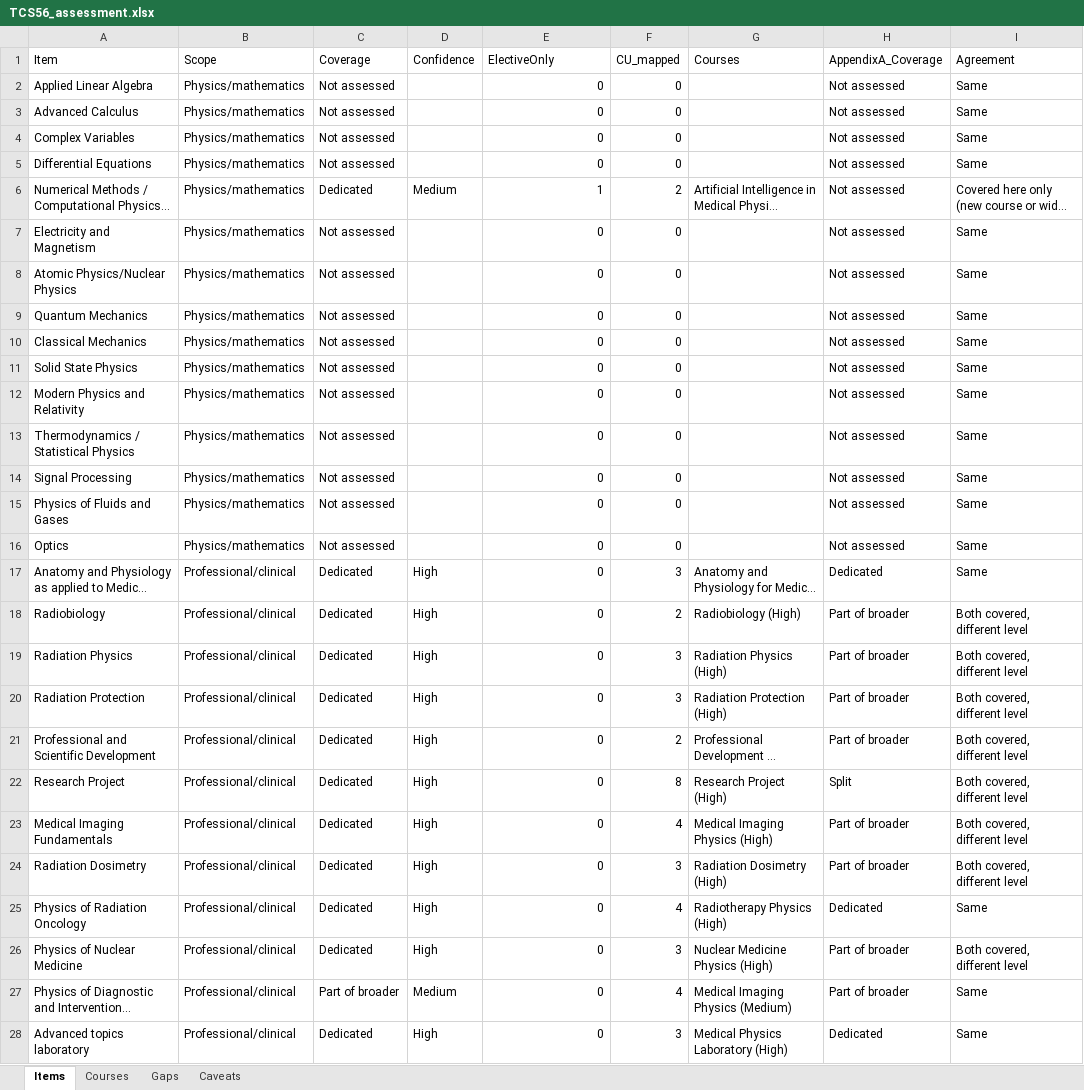
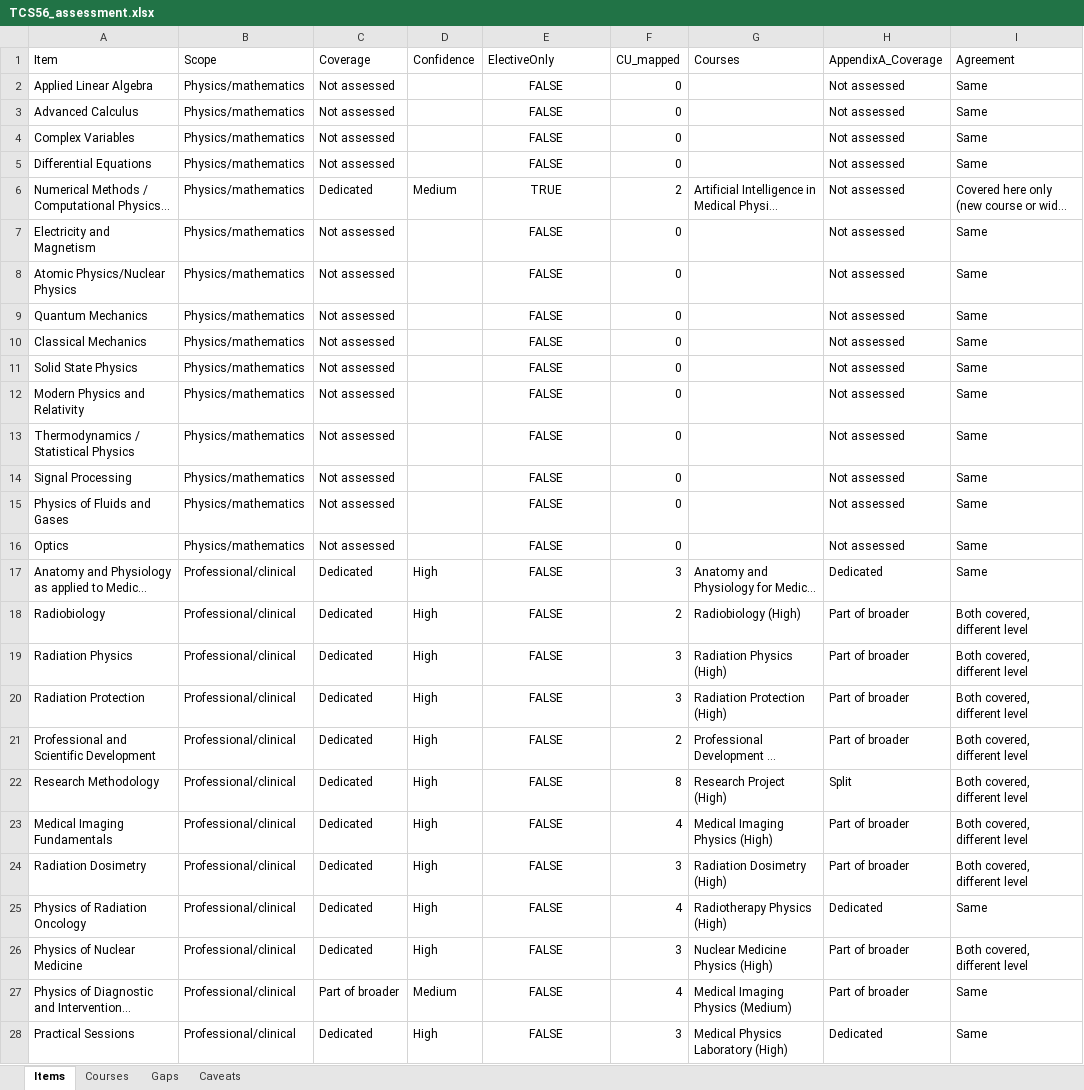
Before and after one commit to hafizmz/tcs56-programme-alignment, an Excel workbook: examples/output/ex4/TCS56_assessment.xlsx, sheet Items, drawn as a sheet; only a part is shown; long unchanged cells end in …; values as stored, in another font and other column widths than the file's, no borders; the diff names each change by its address in the sheet, - before the commit and + after, or states it on an @@ line.

```diff
--- a/examples/output/ex4/TCS56_assessment.xlsx (sheet Items)
+++ b/examples/output/ex4/TCS56_assessment.xlsx (sheet Items)
-E2:E5 (ElectiveOnly): 0
+E2:E5 (ElectiveOnly): FALSE
-E2:E28 alignment: right
+E2:E28 alignment: center
-E6 (ElectiveOnly): 1
+E6 (ElectiveOnly): TRUE
-E7:E28 (ElectiveOnly): 0
+E7:E28 (ElectiveOnly): FALSE
-A22 (Item): Research Project
+A22 (Item): Research Methodology
-A28 (Item): Advanced topics laboratory
+A28 (Item): Practical Sessions
```
Also changed, not shown: sheet Courses, 2 other files.
